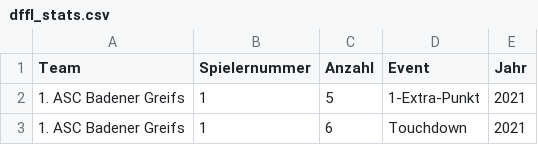
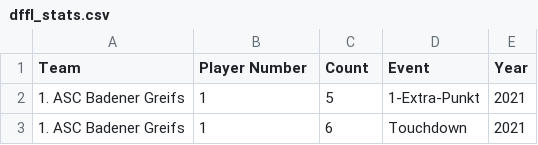
Before and after one commit to philip-leo/dffl-stats, a CSV file: dffl_stats.csv, drawn as a sheet; only a part is shown.

```diff
--- a/dffl_stats.csv
+++ b/dffl_stats.csv
@@ -1,2 +1,2 @@
-"Team","Spielernummer","Anzahl","Event","Jahr"
+"Team","Player Number","Count","Event","Year"
 "1. ASC Badener Greifs","1","5","1-Extra-Punkt","2021"
```
Also changed, not shown: player_mapping.csv, 1 other file.
